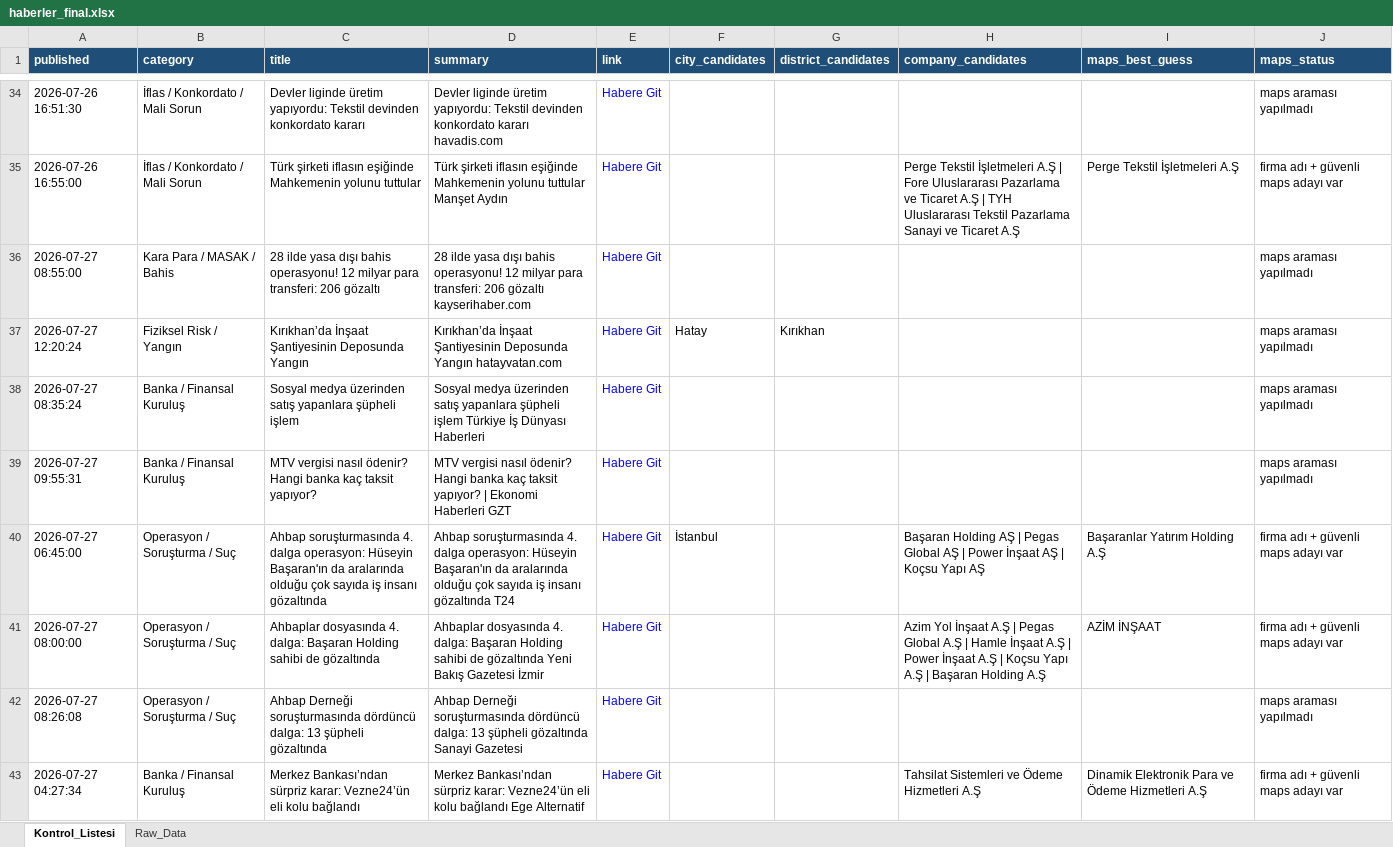
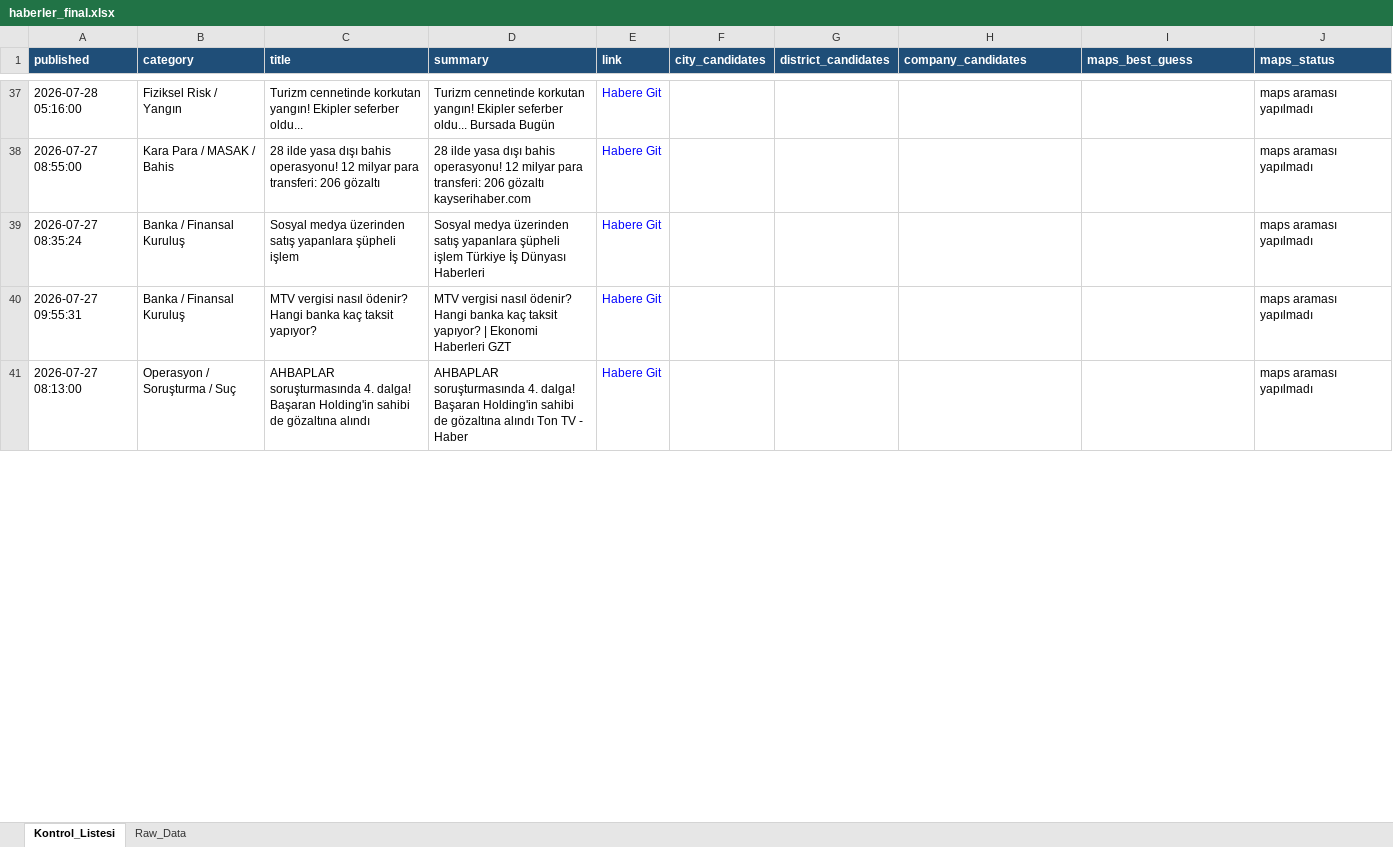
Before and after one commit to 19982109/haber-risk-monitor, an Excel workbook: data/haberler_final.xlsx, sheet Kontrol_Listesi, drawn as a sheet; only a part is shown, gaps mark what is left out; values as stored, in another font and other column widths than the file's, no borders; removed rows and columns are numbered as before the commit, all else as after; the diff covers the shown part only; the diff names each change by its address in the sheet, - before the commit and + after, or states it on an @@ line.

```diff
--- a/data/haberler_final.xlsx (sheet Kontrol_Listesi)
+++ b/data/haberler_final.xlsx (sheet Kontrol_Listesi)
-A37 (published): 2026-07-26 16:51:30
+A37 (published): 2026-07-28 05:16:00
-B37 (category): İflas / Konkordato / Mali Sorun
+B37 (category): Fiziksel Risk / Yangın
-C37 (title): Devler liginde üretim yapıyordu: Tekstil devinden konkordato kararı
+C37 (title): Turizm cennetinde korkutan yangın! Ekipler seferber oldu...
-D37 (summary): Devler liginde üretim yapıyordu: Tekstil devinden konkordato kararı havadis.com
+D37 (summary): Turizm cennetinde korkutan yangın! Ekipler seferber oldu... Bursada Bugün
-row 35: 2026-07-26 16:55:00 | İflas / Konkordato / Mali Sorun | Türk şirketi iflasın eşiğinde Mahkemenin yolunu tuttular | Türk şirketi iflasın eşiğinde Mahkemenin yolunu tuttular Manşet Aydın | Habere Git |  |  | Perge Tekstil İşletmeleri A.Ş | Fore Uluslararası Pazarlama ve Ticaret A.Ş | TYH Uluslararası Tekstil Pazarlama Sanayi ve Ticaret A.Ş | Perge Tekstil İşletmeleri A.Ş | firma adı + güvenli maps adayı var
-row 37: 2026-07-27 12:20:24 | Fiziksel Risk / Yangın | Kırıkhan’da İnşaat Şantiyesinin Deposunda Yangın | Kırıkhan’da İnşaat Şantiyesinin Deposunda Yangın hatayvatan.com | Habere Git | Hatay | Kırıkhan |  |  | maps araması yapılmadı
-row 40: 2026-07-27 06:45:00 | Operasyon / Soruşturma / Suç | Ahbap soruşturmasında 4. dalga operasyon: Hüseyin Başaran'ın da aralarında olduğu çok sayıda iş insanı gözaltında | Ahbap soruşturmasında 4. dalga operasyon: Hüseyin Başaran'ın da aralarında olduğu çok sayıda iş insanı gözaltında T24 | Habere Git | İstanbul |  | Başaran Holding AŞ | Pegas Global AŞ | Power İnşaat AŞ | Koçsu Yapı AŞ | Başaranlar Yatırım Holding A.Ş | firma adı + güvenli maps adayı var
-row 41: 2026-07-27 08:00:00 | Operasyon / Soruşturma / Suç | Ahbaplar dosyasında 4. dalga: Başaran Holding sahibi de gözaltında | Ahbaplar dosyasında 4. dalga: Başaran Holding sahibi de gözaltında Yeni Bakış Gazetesi İzmir | Habere Git |  |  | Azim Yol İnşaat A.Ş | Pegas Global A.Ş | Hamle İnşaat A.Ş | Power İnşaat A.Ş | Koçsu Yapı A.Ş | Başaran Holding A.Ş | AZİM İNŞAAT | firma adı + güvenli maps adayı var
-A41 (published): 2026-07-27 08:26:08
+A41 (published): 2026-07-27 08:13:00
-C41 (title): Ahbap Derneği soruşturmasında dördüncü dalga: 13 şüpheli gözaltında
+C41 (title): AHBAPLAR soruşturmasında 4. dalga! Başaran Holding'in sahibi de gözaltına alındı
-D41 (summary): Ahbap Derneği soruşturmasında dördüncü dalga: 13 şüpheli gözaltında Sanayi Gazetesi
+D41 (summary): AHBAPLAR soruşturmasında 4. dalga! Başaran Holding'in sahibi de gözaltına alındı Ton TV - Haber
-row 43: 2026-07-27 04:27:34 | Banka / Finansal Kuruluş | Merkez Bankası’ndan sürpriz karar: Vezne24’ün eli kolu bağlandı | Merkez Bankası’ndan sürpriz karar: Vezne24’ün eli kolu bağlandı Ege Alternatif | Habere Git |  |  | Tahsilat Sistemleri ve Ödeme Hizmetleri A.Ş | Dinamik Elektronik Para ve Ödeme Hizmetleri A.Ş | firma adı + güvenli maps adayı var
```
Also changed, not shown: 24 added rows, 14 removed rows, 1 moved row and 32 edited cells elsewhere in this sheet, sheet Raw_Data, 1 other file.
